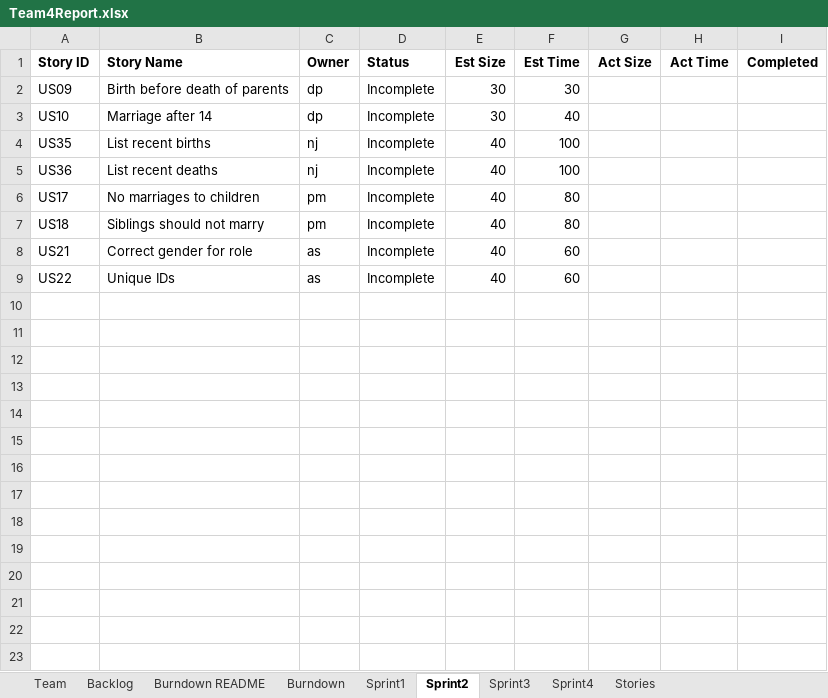
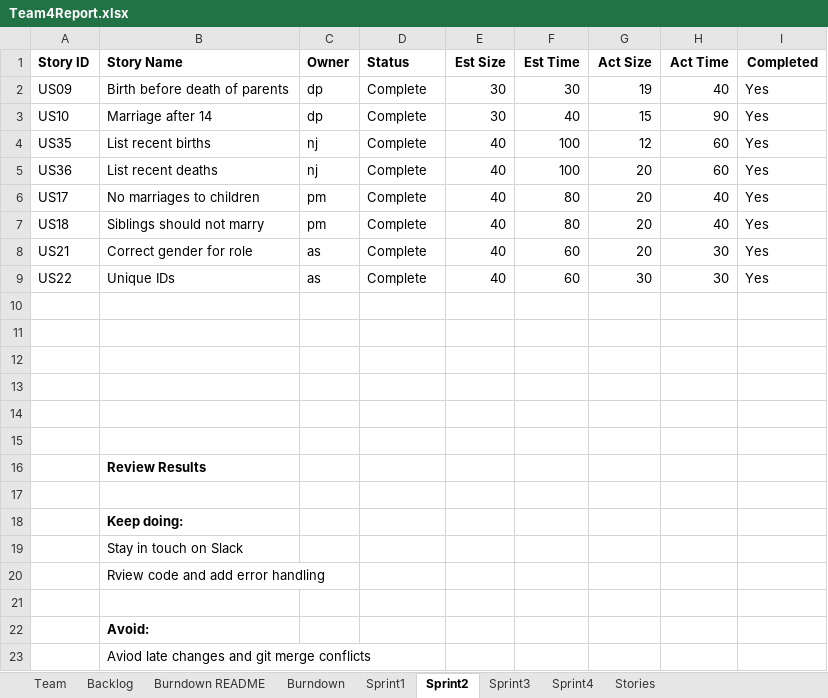
Before and after one commit to deeppatel074/GEDCOM_Team4, an Excel workbook: Sprint_02/Team4Report.xlsx, sheet Sprint2, drawn as a sheet; values as stored, in another font and other column widths than the file's, no borders; the diff names each change by its address in the sheet, - before the commit and + after, or states it on an @@ line.

```diff
--- a/Sprint_02/Team4Report.xlsx (sheet Sprint2)
+++ b/Sprint_02/Team4Report.xlsx (sheet Sprint2)
-D2:D9 (Status): Incomplete
+D2:D9 (Status): Complete
-G2 (Act Size): (empty)
+G2 (Act Size): 19
-H2 (Act Time): (empty)
+H2 (Act Time): 40
-I2:I9 (Completed): (empty)
+I2:I9 (Completed): Yes
-G3 (Act Size): (empty)
+G3 (Act Size): 15
-H3 (Act Time): (empty)
+H3 (Act Time): 90
-G4 (Act Size): (empty)
+G4 (Act Size): 12
-H4:H5 (Act Time): (empty)
+H4:H5 (Act Time): 60
-G5:G8 (Act Size): (empty)
+G5:G8 (Act Size): 20
-H6:H7 (Act Time): (empty)
+H6:H7 (Act Time): 40
-H8:H9 (Act Time): (empty)
+H8:H9 (Act Time): 30
-G9 (Act Size): (empty)
+G9 (Act Size): 30
+row 10: (empty)
+row 11: (empty)
+row 12: (empty)
+row 13: (empty)
+row 14: (empty)
+row 15: (empty)
+row 16:  | Review Results
+row 17: (empty)
+row 18:  | Keep doing:
+row 19:  | Stay in touch on Slack
+row 20:  | Rview code and add error handling
+row 21: (empty)
+row 22:  | Avoid:
+row 23:  | Aviod late changes and git merge conflicts
```
Also changed, not shown: sheet Sprint3, sheet Backlog, sheet Burndown, sheet Sprint1, charts or pictures.
